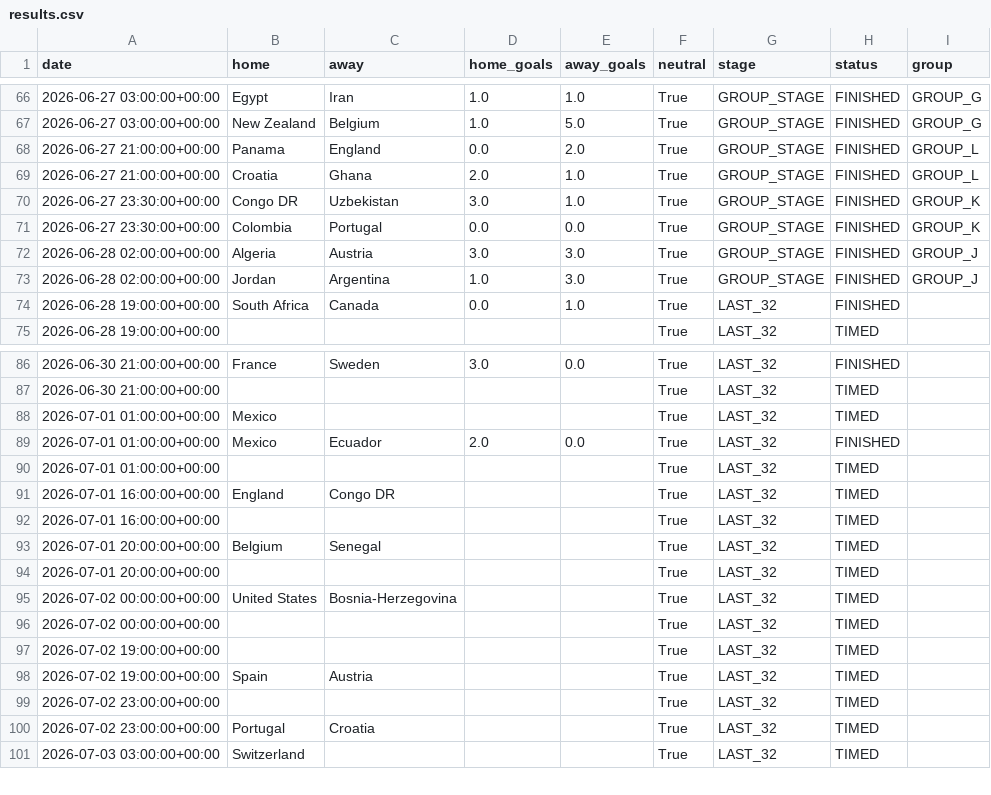
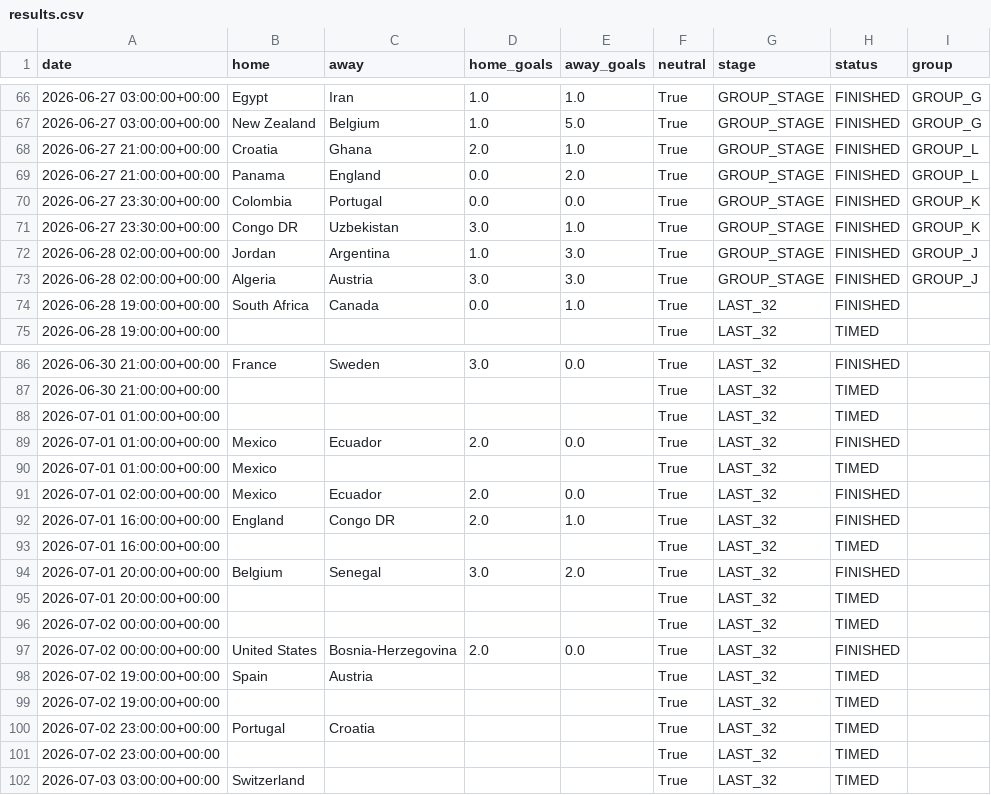
Before and after one commit to Okbatti/FIFA_2026_Predictor, a CSV file: data/results.csv, drawn as a sheet; only a part is shown, gaps mark what is left out; the diff covers the shown part only.

Commit message:
data: nightly artifact refresh [skip ci]

```diff
--- a/data/results.csv
+++ b/data/results.csv
@@ -67,8 +67,8 @@ date,home,away,home_goals,away_goals,neutral,stage,status,group
 2026-06-27 03:00:00+00:00,New Zealand,Belgium,1.0,5.0,True,GROUP_STAGE,FINISHED,GROUP_G
+2026-06-27 21:00:00+00:00,Croatia,Ghana,2.0,1.0,True,GROUP_STAGE,FINISHED,GROUP_L
 2026-06-27 21:00:00+00:00,Panama,England,0.0,2.0,True,GROUP_STAGE,FINISHED,GROUP_L
-2026-06-27 21:00:00+00:00,Croatia,Ghana,2.0,1.0,True,GROUP_STAGE,FINISHED,GROUP_L
+2026-06-27 23:30:00+00:00,Colombia,Portugal,0.0,0.0,True,GROUP_STAGE,FINISHED,GROUP_K
 2026-06-27 23:30:00+00:00,Congo DR,Uzbekistan,3.0,1.0,True,GROUP_STAGE,FINISHED,GROUP_K
-2026-06-27 23:30:00+00:00,Colombia,Portugal,0.0,0.0,True,GROUP_STAGE,FINISHED,GROUP_K
+2026-06-28 02:00:00+00:00,Jordan,Argentina,1.0,3.0,True,GROUP_STAGE,FINISHED,GROUP_J
 2026-06-28 02:00:00+00:00,Algeria,Austria,3.0,3.0,True,GROUP_STAGE,FINISHED,GROUP_J
-2026-06-28 02:00:00+00:00,Jordan,Argentina,1.0,3.0,True,GROUP_STAGE,FINISHED,GROUP_J
 2026-06-28 19:00:00+00:00,South Africa,Canada,0.0,1.0,True,LAST_32,FINISHED,
@@ -87,15 +87,16 @@ date,home,away,home_goals,away_goals,neutral,stage,status,group
 2026-06-30 21:00:00+00:00,,,,,True,LAST_32,TIMED,
+2026-07-01 01:00:00+00:00,,,,,True,LAST_32,TIMED,
+2026-07-01 01:00:00+00:00,Mexico,Ecuador,2.0,0.0,True,LAST_32,FINISHED,
 2026-07-01 01:00:00+00:00,Mexico,,,,True,LAST_32,TIMED,
-2026-07-01 01:00:00+00:00,Mexico,Ecuador,2.0,0.0,True,LAST_32,FINISHED,
-2026-07-01 01:00:00+00:00,,,,,True,LAST_32,TIMED,
-2026-07-01 16:00:00+00:00,England,Congo DR,,,True,LAST_32,TIMED,
+2026-07-01 02:00:00+00:00,Mexico,Ecuador,2.0,0.0,True,LAST_32,FINISHED,
+2026-07-01 16:00:00+00:00,England,Congo DR,2.0,1.0,True,LAST_32,FINISHED,
 2026-07-01 16:00:00+00:00,,,,,True,LAST_32,TIMED,
-2026-07-01 20:00:00+00:00,Belgium,Senegal,,,True,LAST_32,TIMED,
+2026-07-01 20:00:00+00:00,Belgium,Senegal,3.0,2.0,True,LAST_32,FINISHED,
 2026-07-01 20:00:00+00:00,,,,,True,LAST_32,TIMED,
-2026-07-02 00:00:00+00:00,United States,Bosnia-Herzegovina,,,True,LAST_32,TIMED,
 2026-07-02 00:00:00+00:00,,,,,True,LAST_32,TIMED,
+2026-07-02 00:00:00+00:00,United States,Bosnia-Herzegovina,2.0,0.0,True,LAST_32,FINISHED,
+2026-07-02 19:00:00+00:00,Spain,Austria,,,True,LAST_32,TIMED,
 2026-07-02 19:00:00+00:00,,,,,True,LAST_32,TIMED,
-2026-07-02 19:00:00+00:00,Spain,Austria,,,True,LAST_32,TIMED,
+2026-07-02 23:00:00+00:00,Portugal,Croatia,,,True,LAST_32,TIMED,
 2026-07-02 23:00:00+00:00,,,,,True,LAST_32,TIMED,
-2026-07-02 23:00:00+00:00,Portugal,Croatia,,,True,LAST_32,TIMED,
 2026-07-03 03:00:00+00:00,Switzerland,,,,True,LAST_32,TIMED,
```
Also changed, not shown: 2 added rows, 8 moved rows and 3 edited cells elsewhere in this file, 6 other files.
